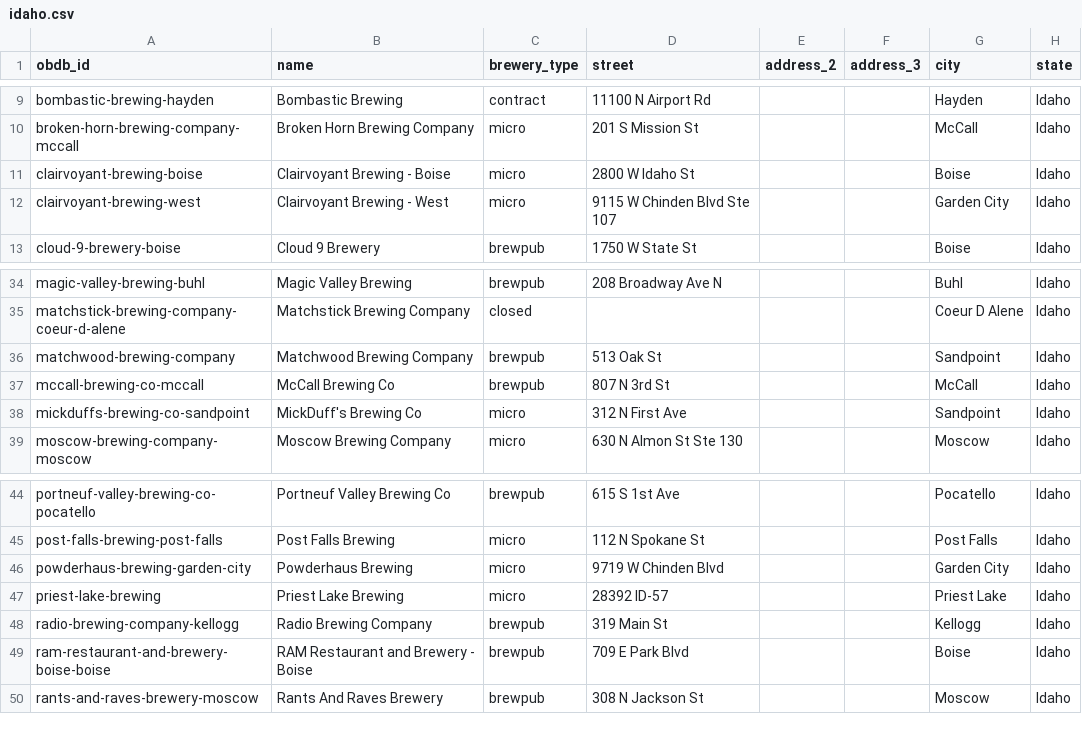
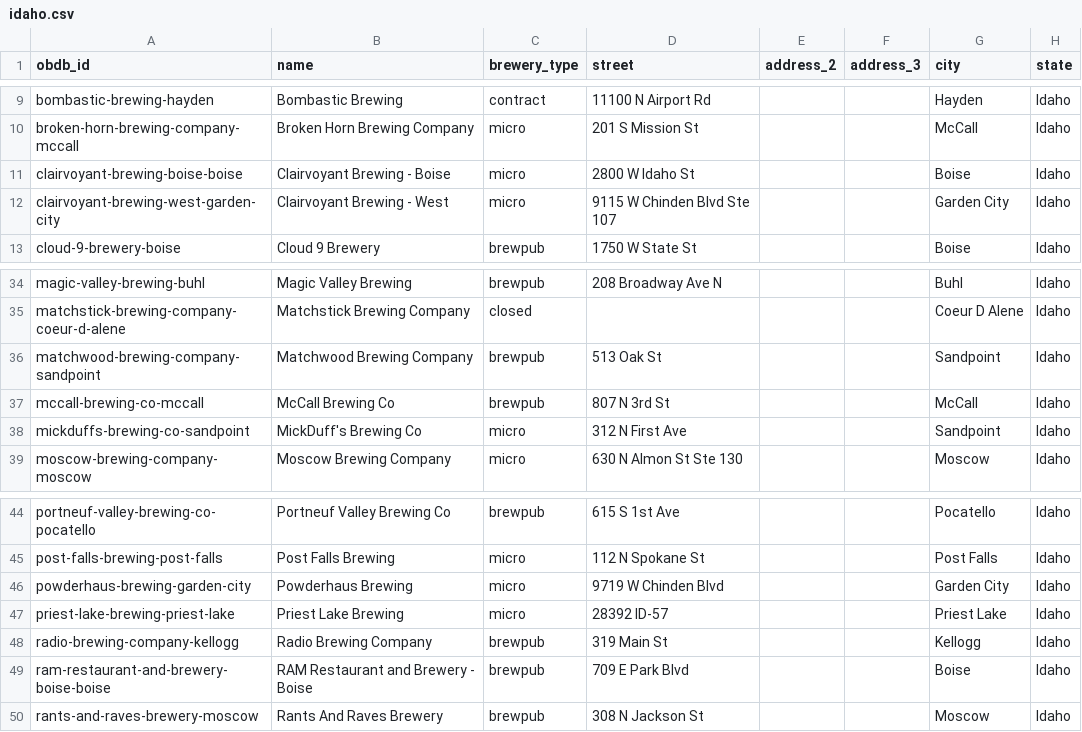
Before and after one commit to openbrewerydb/openbrewerydb, a CSV file: data/united-states/idaho.csv, drawn as a sheet; only a part is shown, gaps mark what is left out; the diff names each change by its address in the sheet, - before the commit and + after, or states it on an @@ line.

```diff
--- a/data/united-states/idaho.csv
+++ b/data/united-states/idaho.csv
-A11 (obdb_id): clairvoyant-brewing-boise
+A11 (obdb_id): clairvoyant-brewing-boise-boise
-A12 (obdb_id): clairvoyant-brewing-west
+A12 (obdb_id): clairvoyant-brewing-west-garden-city
-A36 (obdb_id): matchwood-brewing-company
+A36 (obdb_id): matchwood-brewing-company-sandpoint
-A47 (obdb_id): priest-lake-brewing
+A47 (obdb_id): priest-lake-brewing-priest-lake
```
Also changed, not shown: 3 other files.
